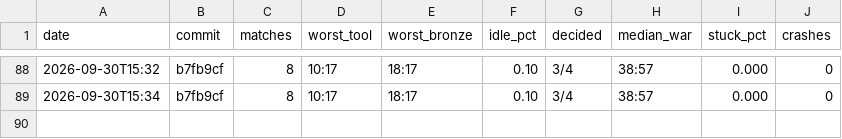
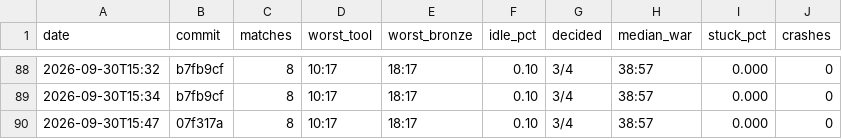
Before and after one commit to DigiMonk73/Empires, a CSV file: docs/metrics/ai.csv, drawn as a sheet; only a part is shown, gaps mark what is left out.

```diff
--- a/docs/metrics/ai.csv
+++ b/docs/metrics/ai.csv
@@ -89 +89,2 @@ date,commit,matches,worst_tool,worst_bronze,idle_pct,decided,median_war,stuck_pc
 2026-09-30T15:34,b7fb9cf,8,10:17,18:17,0.10,3/4,38:57,0.000,0
+2026-09-30T15:47,07f317a,8,10:17,18:17,0.10,3/4,38:57,0.000,0
```
Also changed, not shown: docs/metrics/battle.csv, docs/metrics/econ.csv, 7 other files.
